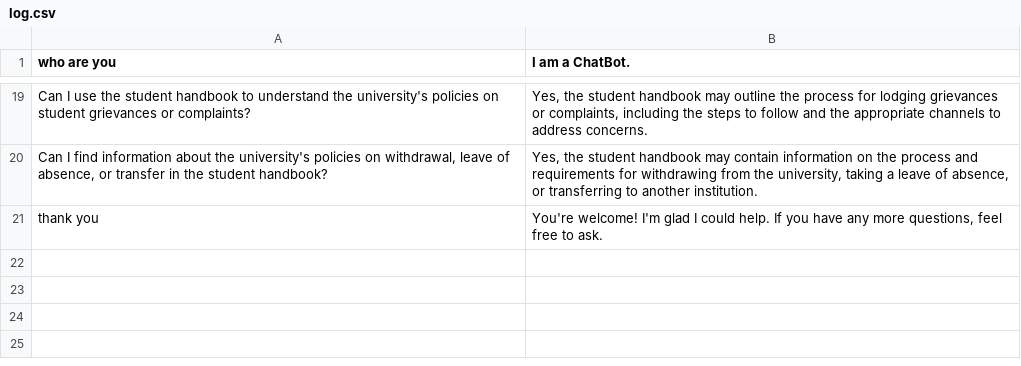
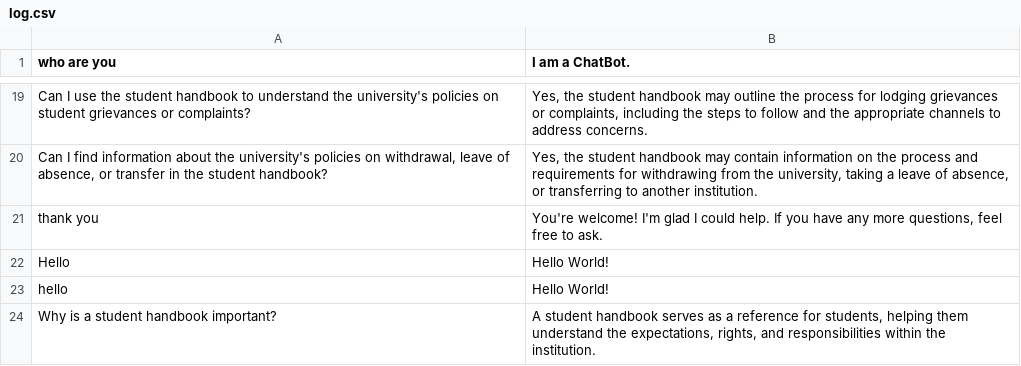
Before and after one commit to thebadsektor/smp3c-g3-chatbot, a CSV file: data/log.csv, drawn as a sheet; only a part is shown, gaps mark what is left out; the diff names each change by its address in the sheet, - before the commit and + after, or states it on an @@ line.

```diff
--- a/data/log.csv
+++ b/data/log.csv
+row 22: Hello | Hello World!
+row 23: hello | Hello World!
+row 24: Why is a student handbook important? | A student handbook serves as a reference for students, helping them understand the expectations, rights, and responsibilities within the institution.
```
Also changed, not shown: 2 other files.
